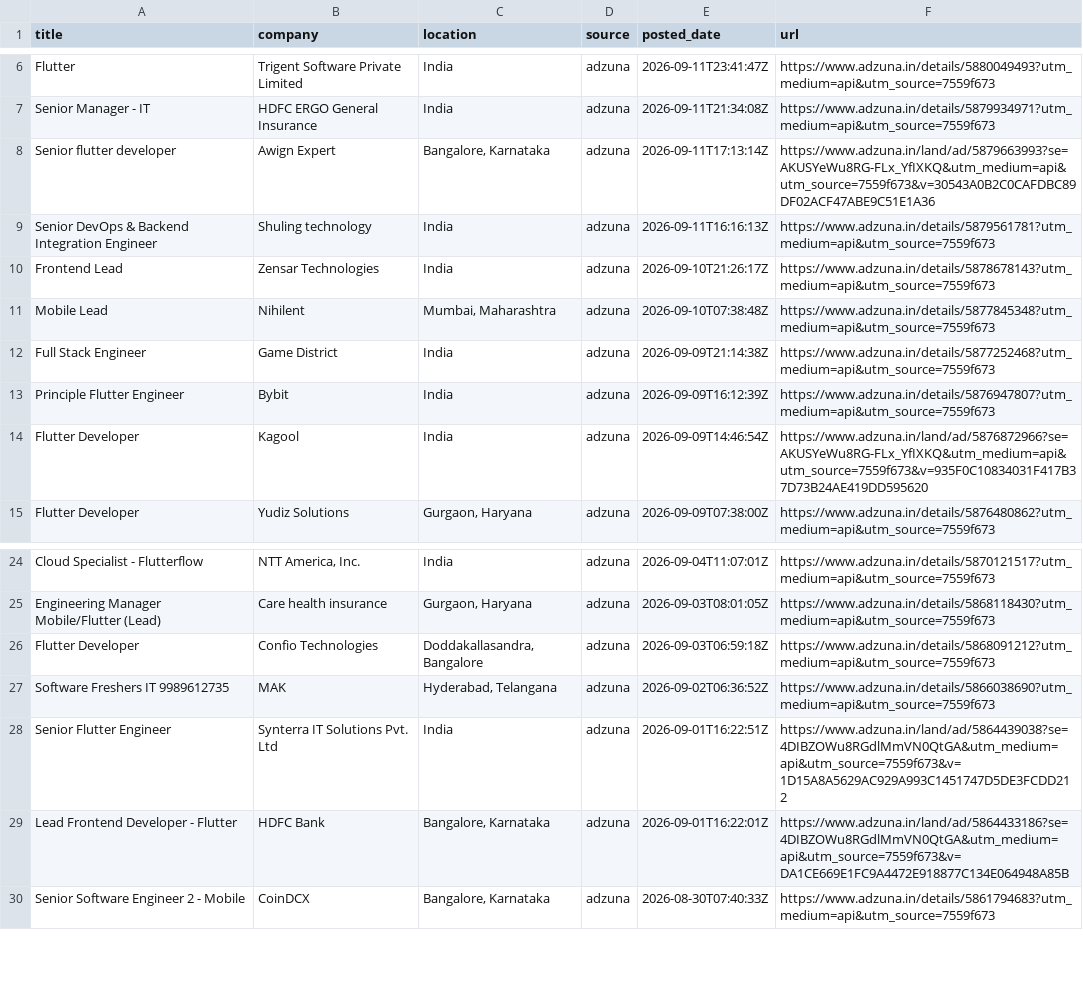
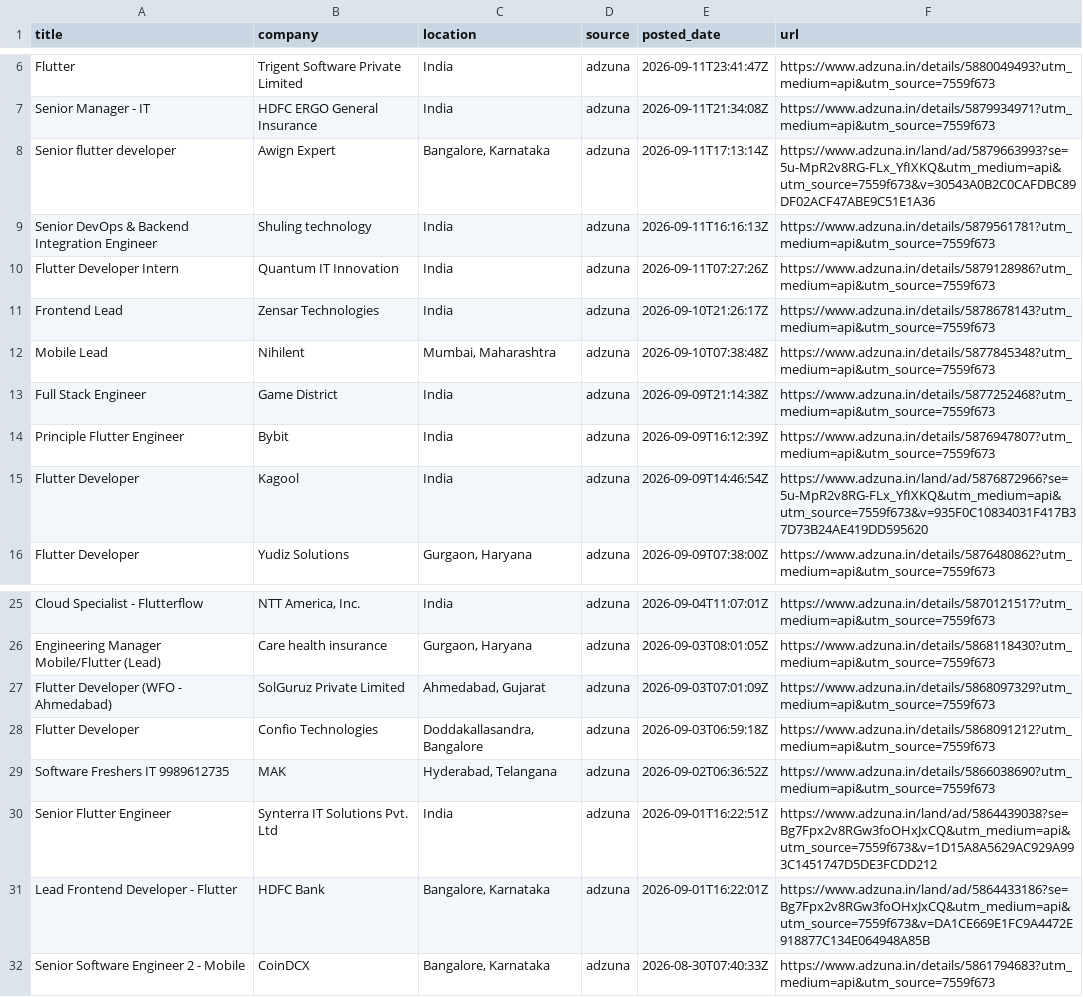
Before and after one commit to jatin-web/flutter-jobs-finder, a CSV file: output/flutter_jobs.csv, drawn as a sheet; only a part is shown, gaps mark what is left out.

```diff
--- a/output/flutter_jobs.csv
+++ b/output/flutter_jobs.csv
@@ -7,4 +7,5 @@ Flutter,Trigent Software Private Limited,India,adzuna,2026-09-11T23:41:47Z,https
 Senior Manager - IT,HDFC ERGO General Insurance,India,adzuna,2026-09-11T21:34:08Z,https://www.adzuna.in/details/5879934971?utm_medium=api&utm_source=7559f673
-Senior flutter developer,Awign Expert,"Bangalore, Karnataka",adzuna,2026-09-11T17:13:14Z,https://www.adzuna.in/land/ad/5879663993?se=AKUSYeWu8RG-FLx_YfIXKQ&utm_medium=api&utm_source=7559f673&v=30543A0B2C0CAFDBC89DF02ACF47ABE9C51E1A36
+Senior flutter developer,Awign Expert,"Bangalore, Karnataka",adzuna,2026-09-11T17:13:14Z,https://www.adzuna.in/land/ad/5879663993?se=5u-MpR2v8RG-FLx_YfIXKQ&utm_medium=api&utm_source=7559f673&v=30543A0B2C0CAFDBC89DF02ACF47ABE9C51E1A36
 Senior DevOps & Backend Integration Engineer,Shuling technology,India,adzuna,2026-09-11T16:16:13Z,https://www.adzuna.in/details/5879561781?utm_medium=api&utm_source=7559f673
+Flutter Developer Intern,Quantum IT Innovation,India,adzuna,2026-09-11T07:27:26Z,https://www.adzuna.in/details/5879128986?utm_medium=api&utm_source=7559f673
 Frontend Lead,Zensar Technologies,India,adzuna,2026-09-10T21:26:17Z,https://www.adzuna.in/details/5878678143?utm_medium=api&utm_source=7559f673
@@ -13,3 +14,3 @@ Full Stack Engineer,Game District,India,adzuna,2026-09-09T21:14:38Z,https://www.
 Principle Flutter Engineer,Bybit,India,adzuna,2026-09-09T16:12:39Z,https://www.adzuna.in/details/5876947807?utm_medium=api&utm_source=7559f673
-Flutter Developer,Kagool,India,adzuna,2026-09-09T14:46:54Z,https://www.adzuna.in/land/ad/5876872966?se=AKUSYeWu8RG-FLx_YfIXKQ&utm_medium=api&utm_source=7559f673&v=935F0C10834031F417B37D73B24AE419DD595620
+Flutter Developer,Kagool,India,adzuna,2026-09-09T14:46:54Z,https://www.adzuna.in/land/ad/5876872966?se=5u-MpR2v8RG-FLx_YfIXKQ&utm_medium=api&utm_source=7559f673&v=935F0C10834031F417B37D73B24AE419DD595620
 Flutter Developer,Yudiz Solutions,"Gurgaon, Haryana",adzuna,2026-09-09T07:38:00Z,https://www.adzuna.in/details/5876480862?utm_medium=api&utm_source=7559f673
@@ -25,6 +26,7 @@ Cloud Specialist - Flutterflow,"NTT America, Inc.",India,adzuna,2026-09-04T11:07
 Engineering Manager Mobile/Flutter (Lead),Care health insurance,"Gurgaon, Haryana",adzuna,2026-09-03T08:01:05Z,https://www.adzuna.in/details/5868118430?utm_medium=api&utm_source=7559f673
+Flutter Developer (WFO - Ahmedabad),SolGuruz Private Limited,"Ahmedabad, Gujarat",adzuna,2026-09-03T07:01:09Z,https://www.adzuna.in/details/5868097329?utm_medium=api&utm_source=7559f673
 Flutter Developer,Confio Technologies,"Doddakallasandra, Bangalore",adzuna,2026-09-03T06:59:18Z,https://www.adzuna.in/details/5868091212?utm_medium=api&utm_source=7559f673
 Software Freshers IT 9989612735,MAK,"Hyderabad, Telangana",adzuna,2026-09-02T06:36:52Z,https://www.adzuna.in/details/5866038690?utm_medium=api&utm_source=7559f673
-Senior Flutter Engineer,Synterra IT Solutions Pvt. Ltd,India,adzuna,2026-09-01T16:22:51Z,https://www.adzuna.in/land/ad/5864439038?se=4DIBZOWu8RGdlMmVN0QtGA&utm_medium=api&utm_source=7559f673&v=1D15A8A5629AC929A993C1451747D5DE3FCDD212
-Lead Frontend Developer - Flutter,HDFC Bank,"Bangalore, Karnataka",adzuna,2026-09-01T16:22:01Z,https://www.adzuna.in/land/ad/5864433186?se=4DIBZOWu8RGdlMmVN0QtGA&utm_medium=api&utm_source=7559f673&v=DA1CE669E1FC9A4472E918877C134E064948A85B
+Senior Flutter Engineer,Synterra IT Solutions Pvt. Ltd,India,adzuna,2026-09-01T16:22:51Z,https://www.adzuna.in/land/ad/5864439038?se=Bg7Fpx2v8RGw3foOHxJxCQ&utm_medium=api&utm_source=7559f673&v=1D15A8A5629AC929A993C1451747D5DE3FCDD212
+Lead Frontend Developer - Flutter,HDFC Bank,"Bangalore, Karnataka",adzuna,2026-09-01T16:22:01Z,https://www.adzuna.in/land/ad/5864433186?se=Bg7Fpx2v8RGw3foOHxJxCQ&utm_medium=api&utm_source=7559f673&v=DA1CE669E1FC9A4472E918877C134E064948A85B
 Senior Software Engineer 2 - Mobile,CoinDCX,"Bangalore, Karnataka",adzuna,2026-08-30T07:40:33Z,https://www.adzuna.in/details/5861794683?utm_medium=api&utm_source=7559f673
```
Also changed, not shown: 5 other files.
